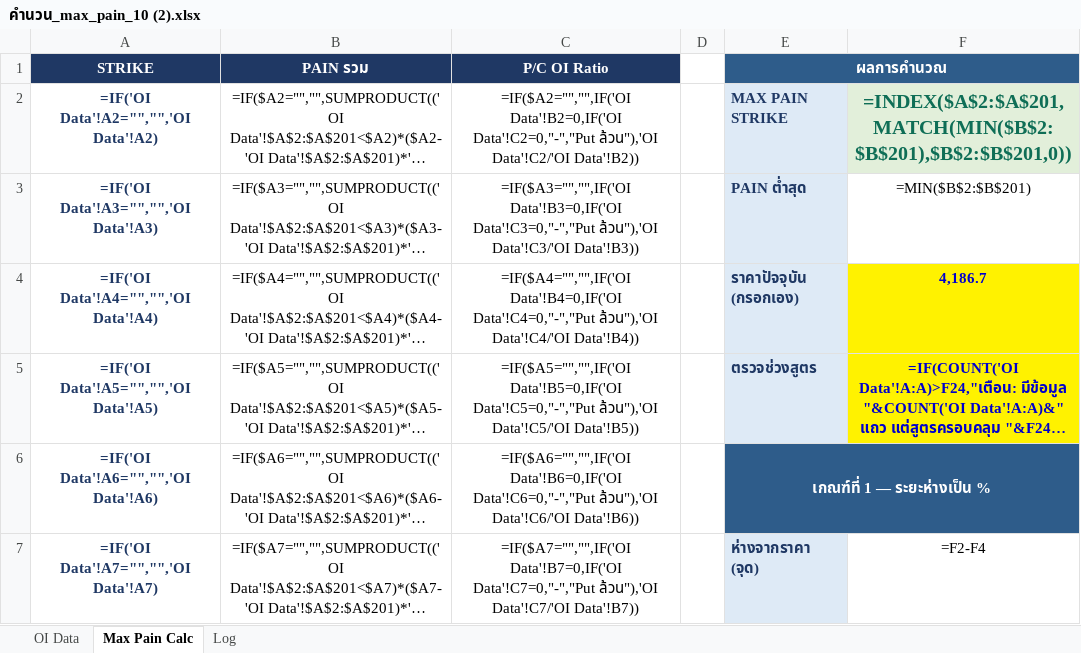
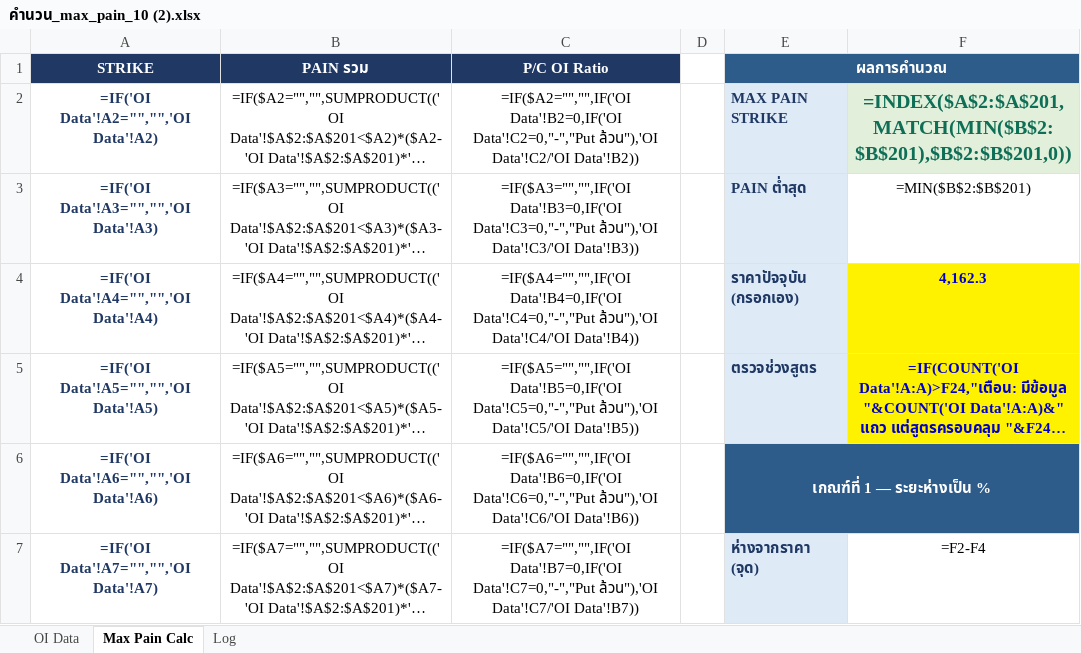
Before and after one commit to tphotaya-ctrl/maxpain-and-gex, an Excel workbook: คำนวน_max_pain_10 (2).xlsx, sheet Max Pain Calc, drawn as a sheet; only a part is shown; long unchanged cells end in …; values as stored, in another font and other column widths than the file's, no borders; formulas without a stored value are shown as written; charts and pictures and conditional formats not drawn; the diff names each change by its address in the sheet, - before the commit and + after, or states it on an @@ line.

```diff
--- a/คำนวน_max_pain_10 (2).xlsx (sheet Max Pain Calc)
+++ b/คำนวน_max_pain_10 (2).xlsx (sheet Max Pain Calc)
-F4: 4,186.7
+F4: 4,162.3
```
Also changed, not shown: sheet OI Data, sheet Log, charts or pictures, GEX V.4.1.xlsx, 9 other files.
